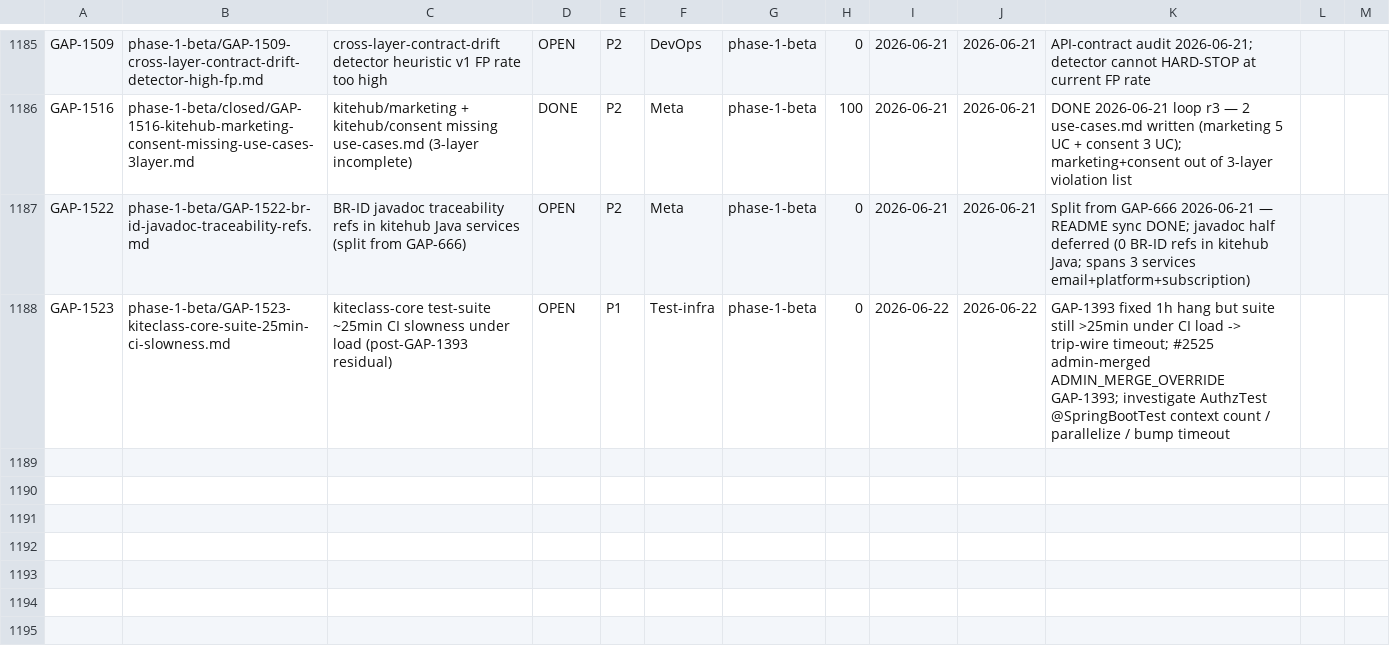
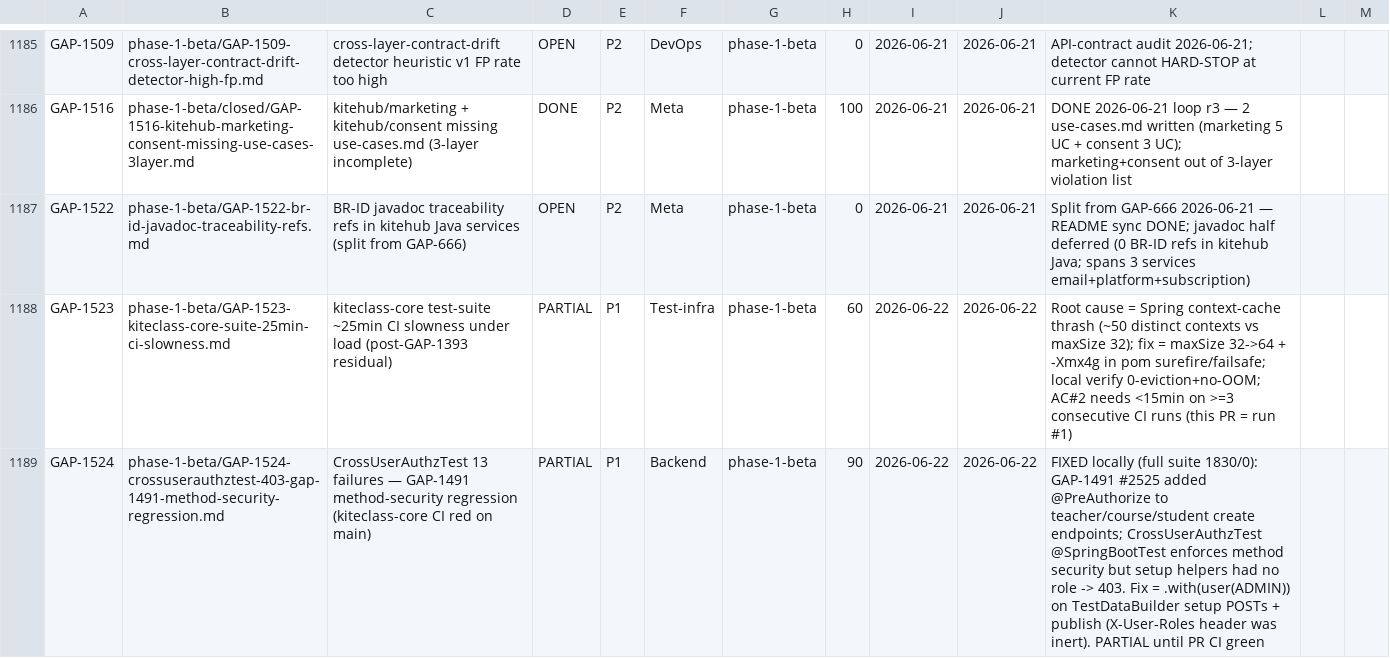
Before and after one commit to VictorAurelius/2026-Kite-Class-Platform, a CSV file: documents/04-quality/gaps/gap-status.csv, drawn as a sheet; only a part is shown, gaps mark what is left out.

Commit message:
fix(test): stop kiteclass-core context-cache thrash + green CrossUserAuthzTest (GAP-1523, GAP-1524) (#2534)
GAP-1523 (context-cache thrash, residual of GAP-1393): the suite has ~42
DISTINCT Spring TestContexts (35 @WebMvcTest slices + ~6 @SpringBootTest
configs + ~11 @DataJpaTest) but the framework default cache maxSize is 32,
so heavy full contexts were LRU-evicted and rebuilt repeatedly -> 25min+
under CI load. Raise spring.test.context.cache.maxSize 32->64 + -Xmx4g via
pom surefire/failsafe systemPropertyVariables (read from SpringProperties,
not application.yml). Safe on connections post-GAP-1393 (minimum-idle=0).
Local verify: missCount==size==42 (0 eviction), no OOM.

GAP-1524 (surfaced by the above full-suite run): CrossUserAuthzTest
(@SpringBootTest, method security on) 403'd at fixture setup because
GAP-1491 (#2525) added @PreAuthorize role guards to the teacher/course/
student create endpoints. It was timeout-masked at the #2525 admin-merge,
so kiteclass-core CI was red on main since then. Authenticate the
TestDataBuilder setup POSTs + publish as ADMIN via
.with(user("fixture-admin").roles("ADMIN")) (SecurityContext-level; a bare
X-User-Roles header is inert without a filter bridge). X-User-Id still
drives the @authz ownership guards, so the IDOR negatives still 403.

Full suite green: 1830 tests, 0 failures (was 13).

```diff
--- a/documents/04-quality/gaps/gap-status.csv
+++ b/documents/04-quality/gaps/gap-status.csv
@@ -1187,2 +1187,3 @@ GAP-1516,phase-1-beta/closed/GAP-1516-kitehub-marketing-consent-missing-use-case
 GAP-1522,phase-1-beta/GAP-1522-br-id-javadoc-traceability-refs.md,BR-ID javadoc traceability refs in kitehub Java services (split from GAP-666),OPEN,P2,Meta,phase-1-beta,0,2026-06-21,2026-06-21,"Split from GAP-666 2026-06-21 — README sync DONE; javadoc half deferred (0 BR-ID refs in kitehub Java; spans 3 services email+platform+subscription)"
-GAP-1523,phase-1-beta/GAP-1523-kiteclass-core-suite-25min-ci-slowness.md,kiteclass-core test-suite ~25min CI slowness under load (post-GAP-1393 residual),OPEN,P1,Test-infra,phase-1-beta,0,2026-06-22,2026-06-22,"GAP-1393 fixed 1h hang but suite still >25min under CI load -> trip-wire timeout; #2525 admin-merged ADMIN_MERGE_OVERRIDE GAP-1393; investigate AuthzTest @SpringBootTest context count / parallelize / bump timeout"
+GAP-1523,phase-1-beta/GAP-1523-kiteclass-core-suite-25min-ci-slowness.md,kiteclass-core test-suite ~25min CI slowness under load (post-GAP-1393 residual),PARTIAL,P1,Test-infra,phase-1-beta,60,2026-06-22,2026-06-22,"Root cause = Spring context-cache thrash (~50 distinct contexts vs maxSize 32); fix = maxSize 32->64 + -Xmx4g in pom surefire/failsafe; local verify 0-eviction+no-OOM; AC#2 needs <15min on >=3 consecutive CI runs (this PR = run #1)"
+GAP-1524,phase-1-beta/GAP-1524-crossuserauthztest-403-gap-1491-method-security-regression.md,CrossUserAuthzTest 13 failures — GAP-1491 method-security regression (kiteclass-core CI red on main),PARTIAL,P1,Backend,phase-1-beta,90,2026-06-22,2026-06-22,"FIXED locally (full suite 1830/0): GAP-1491 #2525 added @PreAuthorize to teacher/course/student create endpoints; CrossUserAuthzTest @SpringBootTest enforces method security but setup helpers had no role -> 403. Fix = .with(user(ADMIN)) on TestDataBuilder setup POSTs + publish (X-User-Roles header was inert). PARTIAL until PR CI green"
```
Also changed, not shown: 6 other files.
